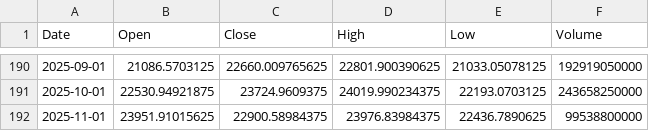
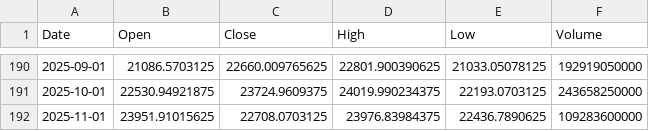
Before and after one commit to EliaLand/Martingale_FVM_AssetPricing, a CSV file: data_extraction/raw_df/nasdaq_monthly_df.csv, drawn as a sheet; only a part is shown, gaps mark what is left out.

Commit message:
hourly data nasdaq

```diff
--- a/data_extraction/raw_df/nasdaq_monthly_df.csv
+++ b/data_extraction/raw_df/nasdaq_monthly_df.csv
@@ -191,2 +191,2 @@ Date,Open,Close,High,Low,Volume
 2025-10-01,22530.94921875,23724.9609375,24019.990234375,22193.0703125,243658250000
-2025-11-01,23951.91015625,22900.58984375,23976.83984375,22436.7890625,99538800000
+2025-11-01,23951.91015625,22708.0703125,23976.83984375,22436.7890625,109283600000
```
Also changed, not shown: 3 other files.
